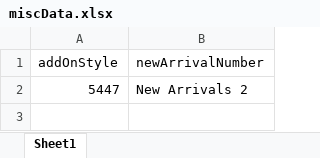
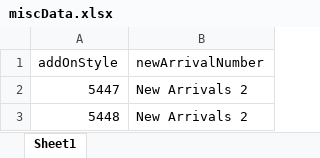
Before and after one commit to vishallamba25/cabi, an Excel workbook: NewArrivals/miscData.xlsx, sheet Sheet1, drawn as a sheet; values as stored, in another font and other column widths than the file's, no borders; the diff names each change by its address in the sheet, - before the commit and + after, or states it on an @@ line.

```diff
--- a/NewArrivals/miscData.xlsx (sheet Sheet1)
+++ b/NewArrivals/miscData.xlsx (sheet Sheet1)
+row 3: 5448 | New Arrivals 2
```
Also changed, not shown: 12 other files.
